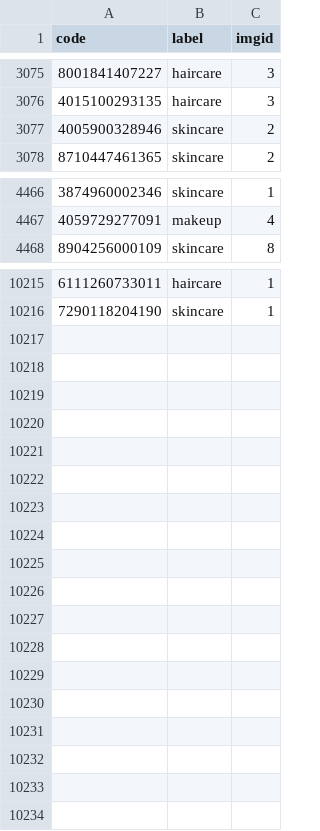
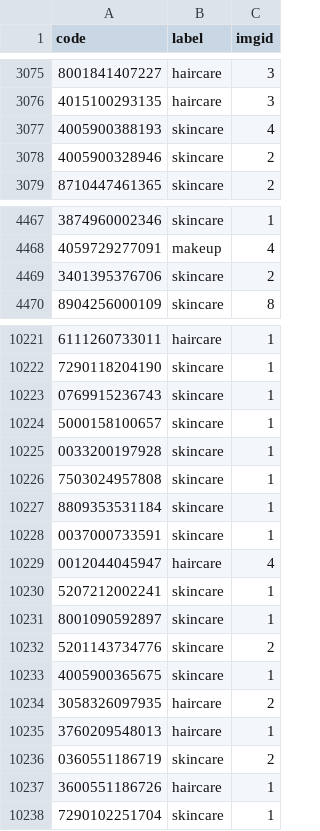
Before and after one commit to linettekuhn/cosmetic-expiry-scanner, a CSV file: backend/data/raw/manifest.csv, drawn as a sheet; only a part is shown, gaps mark what is left out; the diff covers the shown part only; the diff names each change by its address in the sheet, - before the commit and + after, or states it on an @@ line.

Commit message:
Add auto-labeling ablation pipeline; rule out data volume as variance fix
Bias/variance analysis showed a large train -> train-dev gap, suggesting
variance rather than data mismatch. Built auto_labeling_pipeline.ipynb to
test whether expanding training data via keyword auto-labeling of the
unlabeled pool would close that gap, emitting a conservative (strong-
keyword only) and loose (+contextual) batch, each validated on a 300-row
manual sample for noise rate, then trained as matched v1/v2/v3 sets
(hand-only, +conservative, +loose) under identical split/seed/schedule.

Result: neither auto-labeled batch reduced the train-dev gap. Conservative
lowered bias but not variance; loose worsened both, consistent with its
higher measured label noise. All three sets (10k-21k images) converged to
the same ~27-31% dev/test error, indicating the bottleneck is model
capacity/regularization, not data volume.

```diff
--- a/backend/data/raw/manifest.csv
+++ b/backend/data/raw/manifest.csv
+row 3077: 4005900388193 | skincare | 4
+row 4469: 3401395376706 | skincare | 2
+row 10223: 0769915236743 | skincare | 1
+row 10224: 5000158100657 | skincare | 1
+row 10225: 0033200197928 | skincare | 1
+row 10226: 7503024957808 | skincare | 1
+row 10227: 8809353531184 | skincare | 1
+row 10228: 0037000733591 | skincare | 1
+row 10229: 0012044045947 | haircare | 4
+row 10230: 5207212002241 | skincare | 1
+row 10231: 8001090592897 | skincare | 1
+row 10232: 5201143734776 | skincare | 2
+row 10233: 4005900365675 | skincare | 1
+row 10234: 3058326097935 | haircare | 2
+row 10235: 3760209548013 | haircare | 1
+row 10236: 0360551186719 | skincare | 2
+row 10237: 3600551186726 | haircare | 1
+row 10238: 7290102251704 | skincare | 1
```
Also changed, not shown: 4 added rows and 1 edited cell elsewhere in this file, 23 other files.
